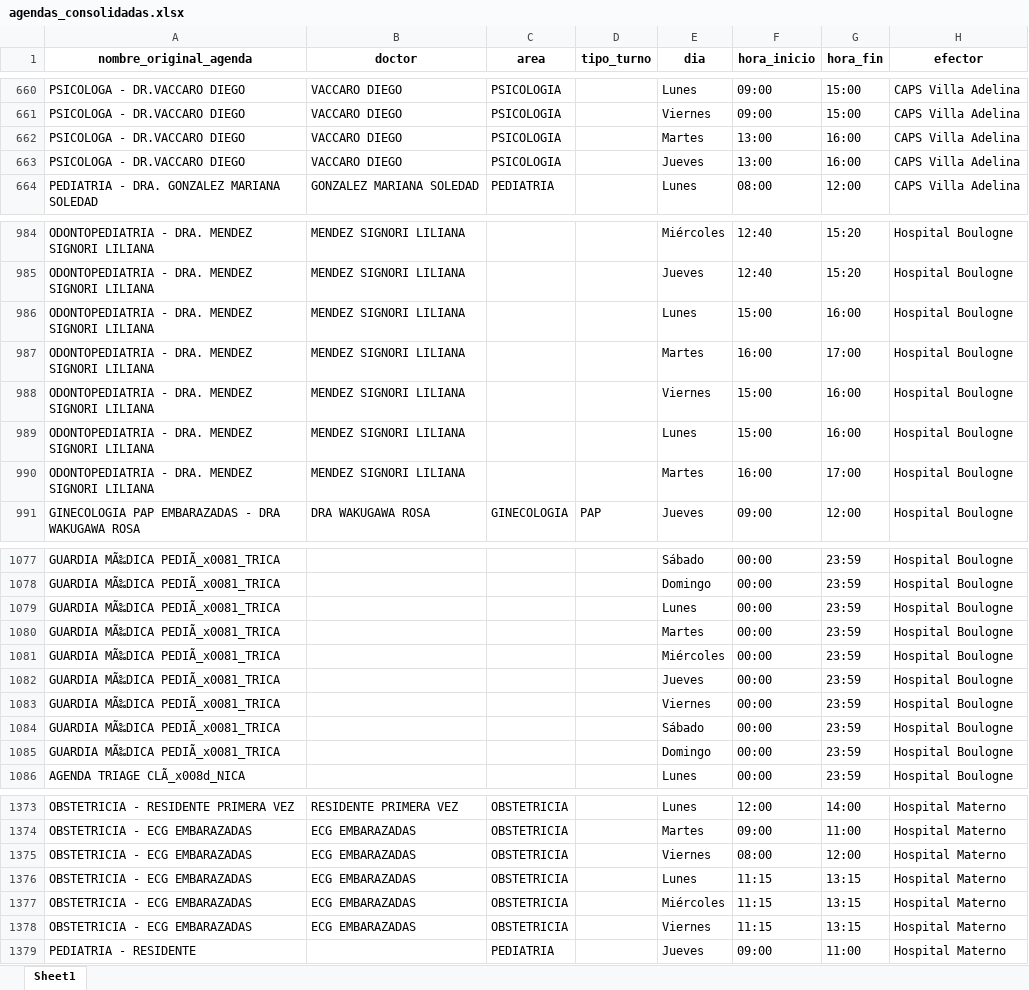
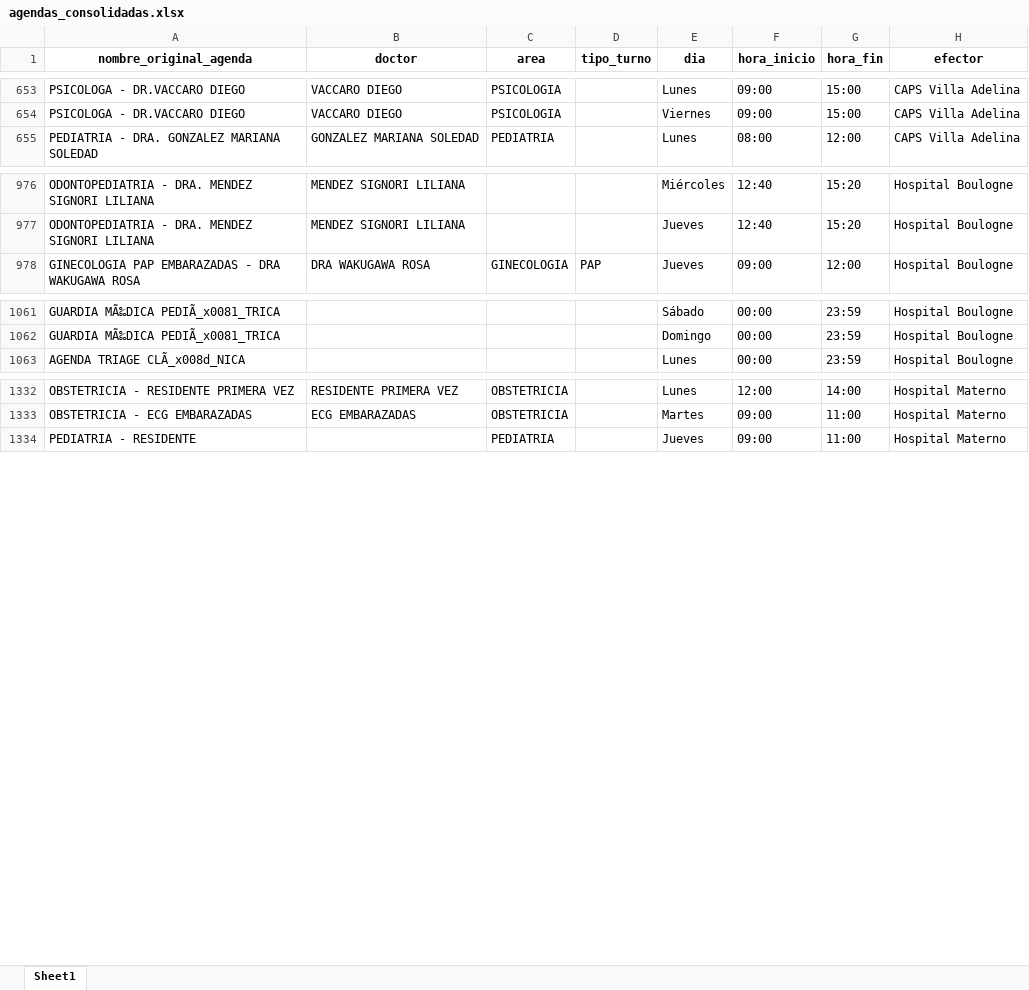
Before and after one commit to LucasRosenz/normalizacion_hcsi, an Excel workbook: agendas_consolidadas.xlsx, sheet Sheet1, drawn as a sheet; only a part is shown, gaps mark what is left out; values as stored, in another font and other column widths than the file's, no borders; removed rows and columns are numbered as before the commit, all else as after; the diff covers the shown part only; the diff names each change by its address in the sheet, - before the commit and + after, or states it on an @@ line.

```diff
--- a/agendas_consolidadas.xlsx (sheet Sheet1)
+++ b/agendas_consolidadas.xlsx (sheet Sheet1)
-row 662: PSICOLOGA - DR.VACCARO DIEGO | VACCARO DIEGO | PSICOLOGIA |  | Martes | 13:00 | 16:00 | CAPS Villa Adelina
-row 663: PSICOLOGA - DR.VACCARO DIEGO | VACCARO DIEGO | PSICOLOGIA |  | Jueves | 13:00 | 16:00 | CAPS Villa Adelina
-row 986: ODONTOPEDIATRIA - DRA. MENDEZ SIGNORI LILIANA | MENDEZ SIGNORI LILIANA |  |  | Lunes | 15:00 | 16:00 | Hospital Boulogne
-row 987: ODONTOPEDIATRIA - DRA. MENDEZ SIGNORI LILIANA | MENDEZ SIGNORI LILIANA |  |  | Martes | 16:00 | 17:00 | Hospital Boulogne
-row 988: ODONTOPEDIATRIA - DRA. MENDEZ SIGNORI LILIANA | MENDEZ SIGNORI LILIANA |  |  | Viernes | 15:00 | 16:00 | Hospital Boulogne
-row 989: ODONTOPEDIATRIA - DRA. MENDEZ SIGNORI LILIANA | MENDEZ SIGNORI LILIANA |  |  | Lunes | 15:00 | 16:00 | Hospital Boulogne
-row 990: ODONTOPEDIATRIA - DRA. MENDEZ SIGNORI LILIANA | MENDEZ SIGNORI LILIANA |  |  | Martes | 16:00 | 17:00 | Hospital Boulogne
-row 1079: GUARDIA MÃ‰DICA PEDIÃ_x0081_TRICA |  |  |  | Lunes | 00:00 | 23:59 | Hospital Boulogne
-row 1080: GUARDIA MÃ‰DICA PEDIÃ_x0081_TRICA |  |  |  | Martes | 00:00 | 23:59 | Hospital Boulogne
-row 1081: GUARDIA MÃ‰DICA PEDIÃ_x0081_TRICA |  |  |  | Miércoles | 00:00 | 23:59 | Hospital Boulogne
-row 1082: GUARDIA MÃ‰DICA PEDIÃ_x0081_TRICA |  |  |  | Jueves | 00:00 | 23:59 | Hospital Boulogne
-row 1083: GUARDIA MÃ‰DICA PEDIÃ_x0081_TRICA |  |  |  | Viernes | 00:00 | 23:59 | Hospital Boulogne
-row 1084: GUARDIA MÃ‰DICA PEDIÃ_x0081_TRICA |  |  |  | Sábado | 00:00 | 23:59 | Hospital Boulogne
-row 1085: GUARDIA MÃ‰DICA PEDIÃ_x0081_TRICA |  |  |  | Domingo | 00:00 | 23:59 | Hospital Boulogne
-row 1375: OBSTETRICIA - ECG EMBARAZADAS | ECG EMBARAZADAS | OBSTETRICIA |  | Viernes | 08:00 | 12:00 | Hospital Materno
-row 1376: OBSTETRICIA - ECG EMBARAZADAS | ECG EMBARAZADAS | OBSTETRICIA |  | Lunes | 11:15 | 13:15 | Hospital Materno
-row 1377: OBSTETRICIA - ECG EMBARAZADAS | ECG EMBARAZADAS | OBSTETRICIA |  | Miércoles | 11:15 | 13:15 | Hospital Materno
-row 1378: OBSTETRICIA - ECG EMBARAZADAS | ECG EMBARAZADAS | OBSTETRICIA |  | Viernes | 11:15 | 13:15 | Hospital Materno
```
Also changed, not shown: 14 added rows and 42 removed rows elsewhere in this sheet, 14 other files.
